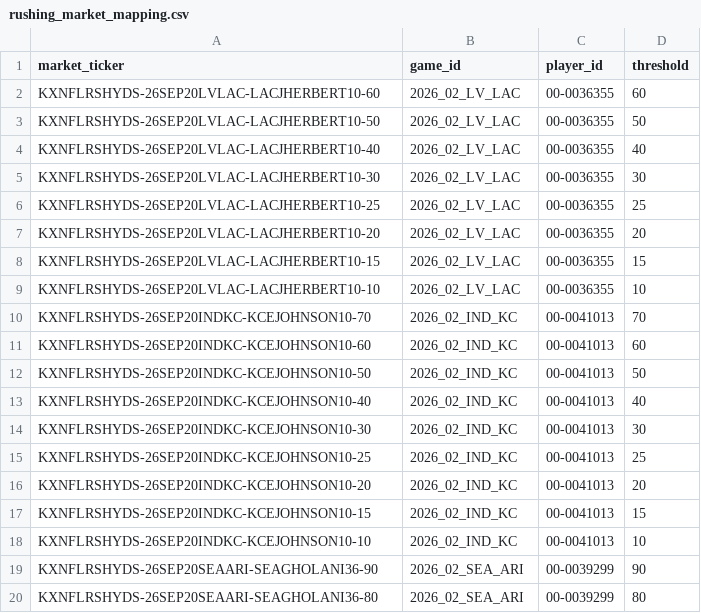
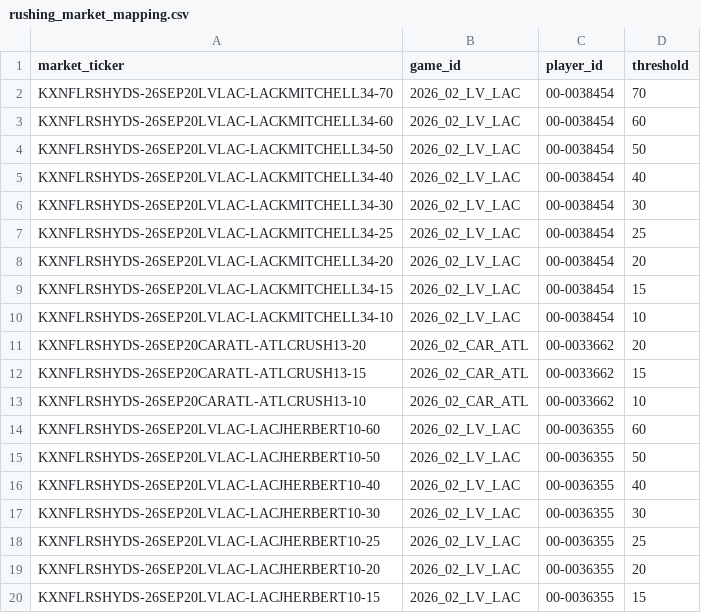
Before and after one commit to SaintSteven/Kalshi-trading-backend, a CSV file: research/nfl_prospective_paper_v001/data/rushing_market_mapping.csv, drawn as a sheet; only a part is shown; the shorter side is filled out with more unchanged rows; the diff names each change by its address in the sheet, - before the commit and + after, or states it on an @@ line.

```diff
--- a/research/nfl_prospective_paper_v001/data/rushing_market_mapping.csv
+++ b/research/nfl_prospective_paper_v001/data/rushing_market_mapping.csv
+row 2: KXNFLRSHYDS-26SEP20LVLAC-LACKMITCHELL34-70 | 2026_02_LV_LAC | 00-0038454 | 70
+row 3: KXNFLRSHYDS-26SEP20LVLAC-LACKMITCHELL34-60 | 2026_02_LV_LAC | 00-0038454 | 60
+row 4: KXNFLRSHYDS-26SEP20LVLAC-LACKMITCHELL34-50 | 2026_02_LV_LAC | 00-0038454 | 50
+row 5: KXNFLRSHYDS-26SEP20LVLAC-LACKMITCHELL34-40 | 2026_02_LV_LAC | 00-0038454 | 40
+row 6: KXNFLRSHYDS-26SEP20LVLAC-LACKMITCHELL34-30 | 2026_02_LV_LAC | 00-0038454 | 30
+row 7: KXNFLRSHYDS-26SEP20LVLAC-LACKMITCHELL34-25 | 2026_02_LV_LAC | 00-0038454 | 25
+row 8: KXNFLRSHYDS-26SEP20LVLAC-LACKMITCHELL34-20 | 2026_02_LV_LAC | 00-0038454 | 20
+row 9: KXNFLRSHYDS-26SEP20LVLAC-LACKMITCHELL34-15 | 2026_02_LV_LAC | 00-0038454 | 15
+row 10: KXNFLRSHYDS-26SEP20LVLAC-LACKMITCHELL34-10 | 2026_02_LV_LAC | 00-0038454 | 10
+row 11: KXNFLRSHYDS-26SEP20CARATL-ATLCRUSH13-20 | 2026_02_CAR_ATL | 00-0033662 | 20
+row 12: KXNFLRSHYDS-26SEP20CARATL-ATLCRUSH13-15 | 2026_02_CAR_ATL | 00-0033662 | 15
+row 13: KXNFLRSHYDS-26SEP20CARATL-ATLCRUSH13-10 | 2026_02_CAR_ATL | 00-0033662 | 10
```
Also changed, not shown: research/nfl_prospective_paper_v001/data/collector_health.csv, research/nfl_prospective_paper_v001/data/independent_rushing_projections.csv, 8 other files.
